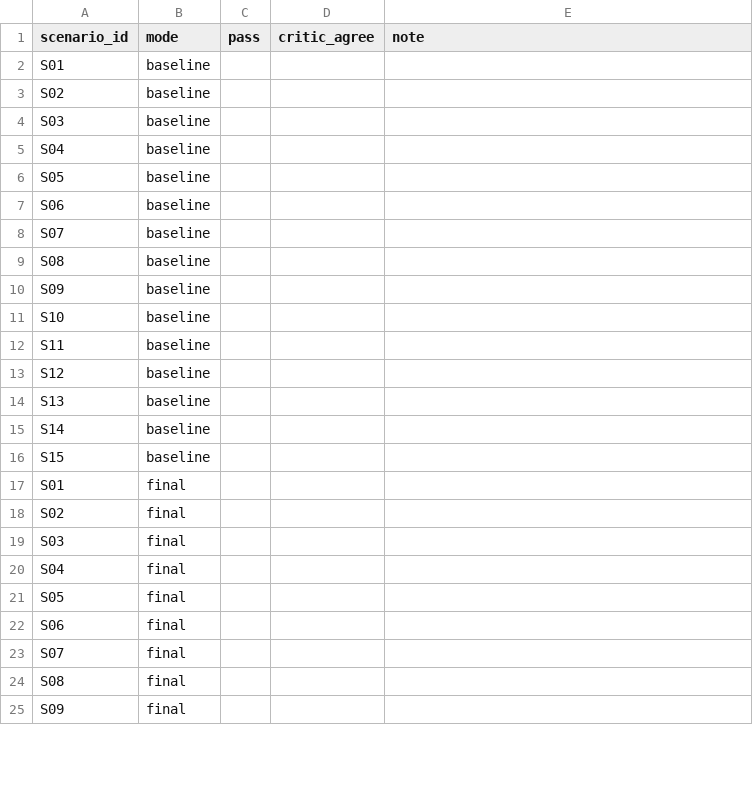
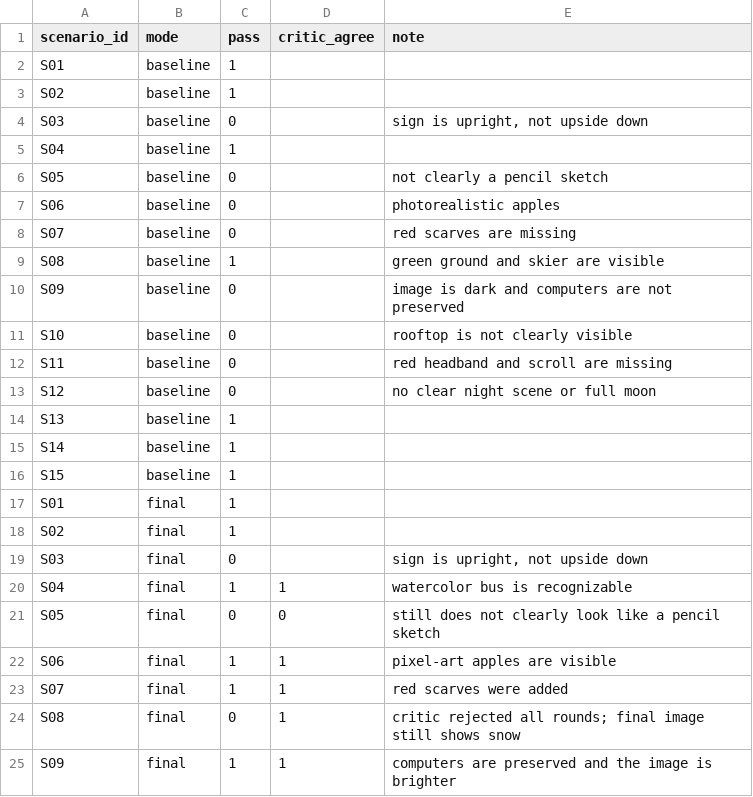
Before and after one commit to Kavan1804/data266-lab2-team24, a CSV file: eval/human/p3_passfail_muhammed.csv, drawn as a sheet; only a part is shown; the diff covers the shown part only.

```diff
--- a/eval/human/p3_passfail_muhammed.csv
+++ b/eval/human/p3_passfail_muhammed.csv
@@ -1,25 +1,25 @@
 scenario_id,mode,pass,critic_agree,note
-S01,baseline,,,
-S02,baseline,,,
-S03,baseline,,,
-S04,baseline,,,
-S05,baseline,,,
-S06,baseline,,,
-S07,baseline,,,
-S08,baseline,,,
-S09,baseline,,,
-S10,baseline,,,
-S11,baseline,,,
-S12,baseline,,,
-S13,baseline,,,
-S14,baseline,,,
-S15,baseline,,,
-S01,final,,,
-S02,final,,,
-S03,final,,,
-S04,final,,,
-S05,final,,,
-S06,final,,,
-S07,final,,,
-S08,final,,,
-S09,final,,,
+S01,baseline,1,,
+S02,baseline,1,,
+S03,baseline,0,,"sign is upright, not upside down"
+S04,baseline,1,,
+S05,baseline,0,,"not clearly a pencil sketch"
+S06,baseline,0,,"photorealistic apples"
+S07,baseline,0,,"red scarves are missing"
+S08,baseline,1,,"green ground and skier are visible"
+S09,baseline,0,,"image is dark and computers are not preserved"
+S10,baseline,0,,"rooftop is not clearly visible"
+S11,baseline,0,,"red headband and scroll are missing"
+S12,baseline,0,,"no clear night scene or full moon"
+S13,baseline,1,,
+S14,baseline,1,,
+S15,baseline,1,,
+S01,final,1,,
+S02,final,1,,
+S03,final,0,,"sign is upright, not upside down"
+S04,final,1,1,"watercolor bus is recognizable"
+S05,final,0,0,"still does not clearly look like a pencil sketch"
+S06,final,1,1,"pixel-art apples are visible"
+S07,final,1,1,"red scarves were added"
+S08,final,0,1,"critic rejected all rounds; final image still shows snow"
+S09,final,1,1,"computers are preserved and the image is brighter"
```
Also changed, not shown: 12 edited cells elsewhere in this file, 17 other files.
